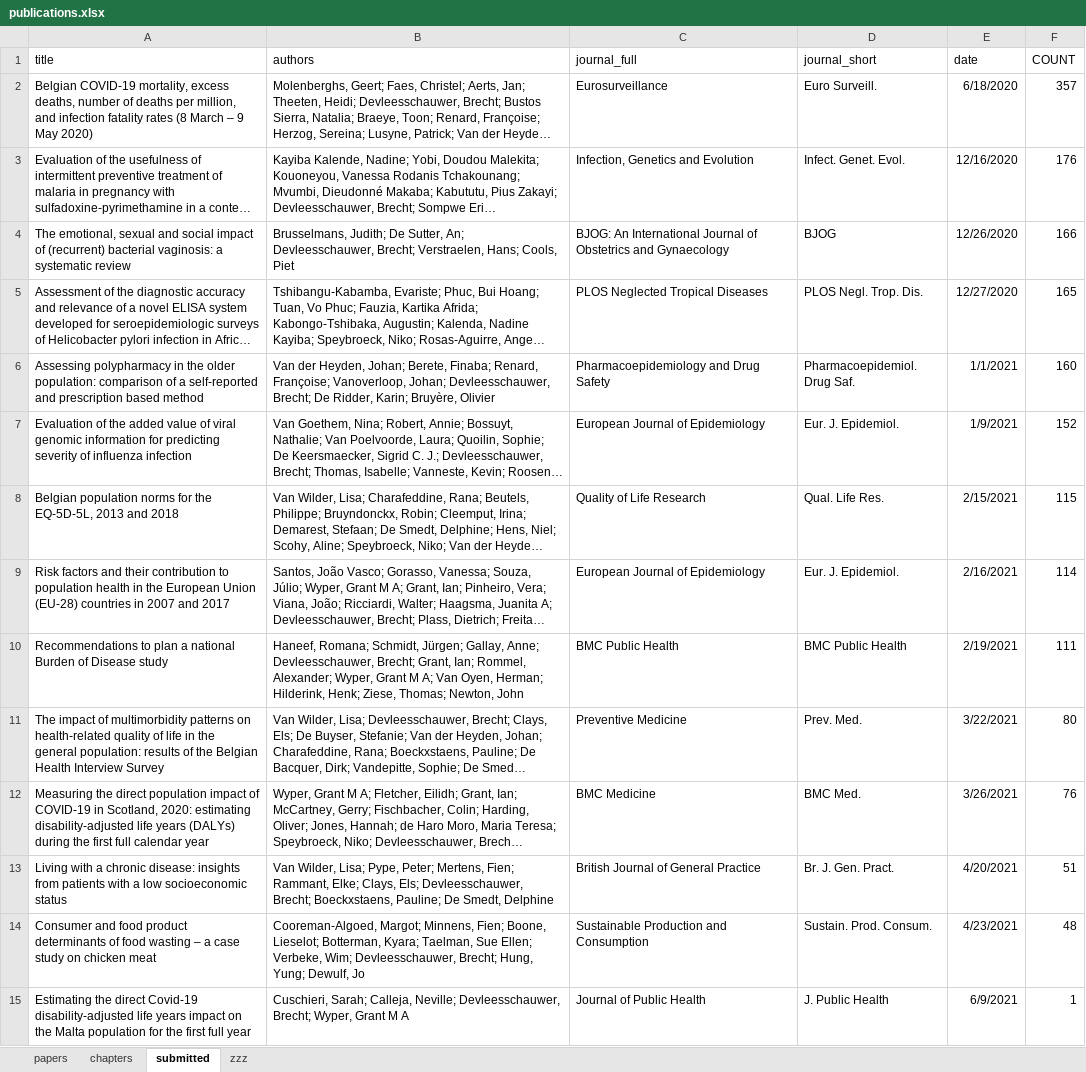
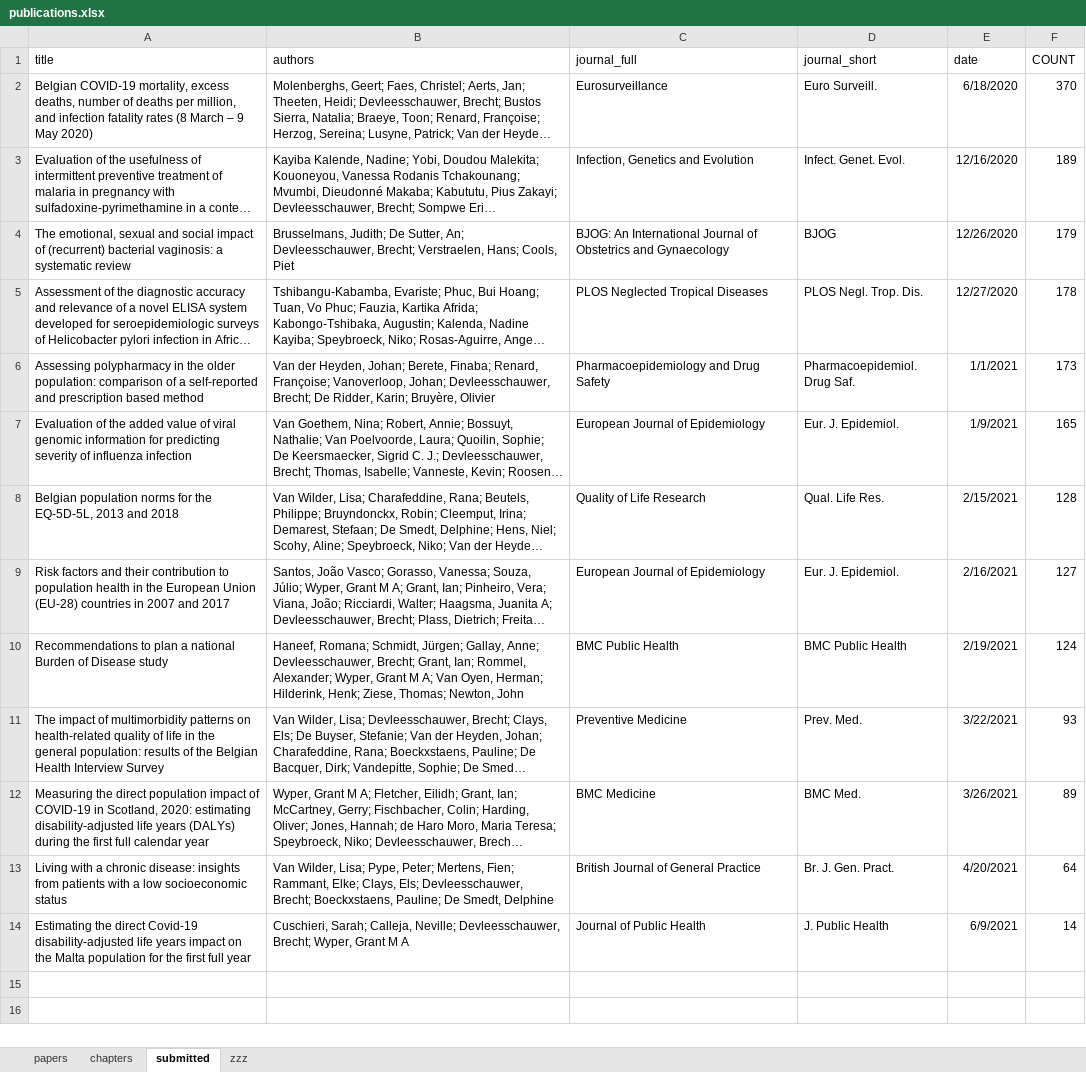
Before and after one commit to brechtdv/vitae, an Excel workbook: publications.xlsx, sheet submitted, drawn as a sheet; long unchanged cells end in …; values as stored, in another font and other column widths than the file's, no borders; table styles not drawn; removed rows and columns are numbered as before the commit, all else as after; the diff names each change by its address in the sheet, - before the commit and + after, or states it on an @@ line.

```diff
--- a/publications.xlsx (sheet submitted)
+++ b/publications.xlsx (sheet submitted)
-F2 (COUNT): 357
+F2 (COUNT): 370
-F3 (COUNT): 176
+F3 (COUNT): 189
-F4 (COUNT): 166
+F4 (COUNT): 179
-F5 (COUNT): 165
+F5 (COUNT): 178
-F6 (COUNT): 160
+F6 (COUNT): 173
-F7 (COUNT): 152
+F7 (COUNT): 165
-F8 (COUNT): 115
+F8 (COUNT): 128
-F9 (COUNT): 114
+F9 (COUNT): 127
-F10 (COUNT): 111
+F10 (COUNT): 124
-F11 (COUNT): 80
+F11 (COUNT): 93
-F12 (COUNT): 76
+F12 (COUNT): 89
-F13 (COUNT): 51
+F13 (COUNT): 64
-row 14: Consumer and food product determinants of food wasting – a case study on chicken meat | Cooreman-Algoed, Margot; Minnens, Fien; Boone, Lieselot; Botterman, Kyara; Taelman, Sue Ellen; Verbeke, Wim; Devleesschauwer, Brecht; Hung, Yung; Dewulf, Jo | Sustainable Production and Consumption | Sustain. Prod. Consum. | 4/23/2021 | 48
-F14 (COUNT): 1
+F14 (COUNT): 14
```
Also changed, not shown: sheet papers, 2 other files.
